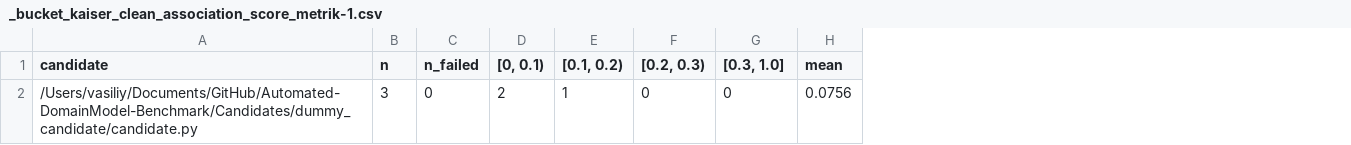
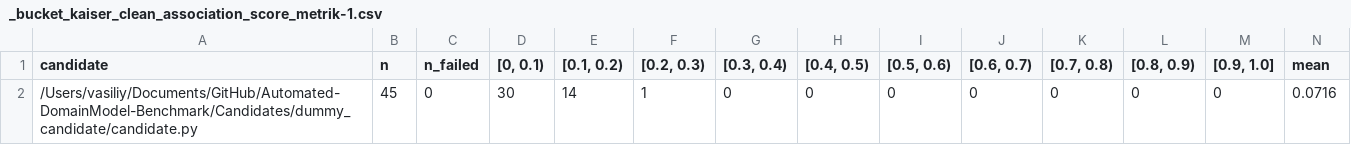
Before and after one commit to VasiliySeibert/Automated-DomainModel-Benchmark, a CSV file: Workflow/Results/dummy_candidate/_bucket_kaiser_clean_association_score_metrik-1.csv, drawn as a sheet; only a part is shown; addresses are those after the commit; the diff names each change by its address in the sheet, - before the commit and + after, or states it on an @@ line.

```diff
--- a/Workflow/Results/dummy_candidate/_bucket_kaiser_clean_association_score_metrik-1.csv
+++ b/Workflow/Results/dummy_candidate/_bucket_kaiser_clean_association_score_metrik-1.csv
+column H ([0.4, 0.5)), row 2: 0
+column I ([0.5, 0.6)), row 2: 0
+column J ([0.6, 0.7)), row 2: 0
+column K ([0.7, 0.8)), row 2: 0
+column L ([0.8, 0.9)), row 2: 0
+column M ([0.9, 1.0]), row 2: 0
-G1: [0.3, 1.0]
+G1: [0.3, 0.4)
-B2 (n): 3
+B2 (n): 45
-D2 ([0, 0.1)): 2
+D2 ([0, 0.1)): 30
-E2 ([0.1, 0.2)): 1
+E2 ([0.1, 0.2)): 14
-F2 ([0.2, 0.3)): 0
+F2 ([0.2, 0.3)): 1
-N2 (mean): 0.0756
+N2 (mean): 0.0716
```
Also changed, not shown: Workflow/Results/dummy_candidate/_bucket_kaiser_clean_attribute_score_metrik-1.csv, Workflow/Results/dummy_candidate/_bucket_kaiser_clean_class_score_metrik-1.csv, 28 other files.
